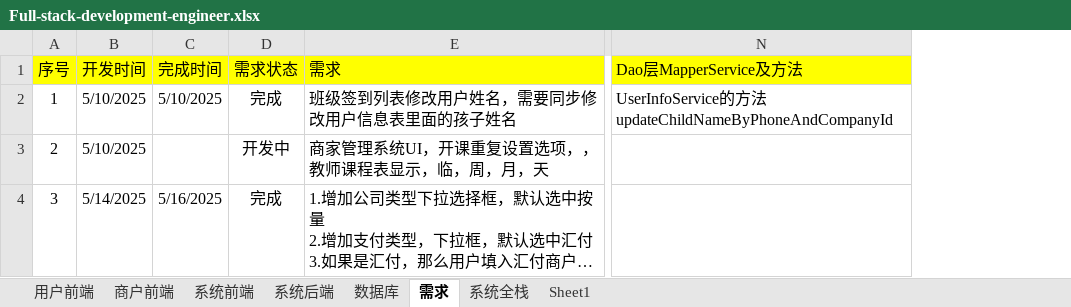
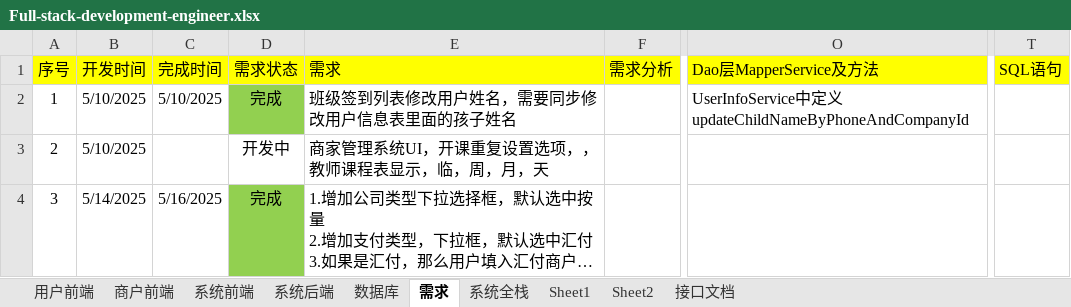
Before and after one commit to ambitiouschild/Full-stack-development-engineer, an Excel workbook: Full-stack-development-engineer.xlsx, sheet 需求, drawn as a sheet; only a part is shown, gaps mark what is left out; long unchanged cells end in …; values as stored, in another font and other column widths than the file's, no borders; addresses are those after the commit; the diff covers the shown part only; the diff names each change by its address in the sheet, - before the commit and + after, or states it on an @@ line.

```diff
--- a/Full-stack-development-engineer.xlsx (sheet 需求)
+++ b/Full-stack-development-engineer.xlsx (sheet 需求)
+sheet tab: Sheet2
+sheet tab: 接口文档
+column F (需求分析), empty
+column T (SQL语句), empty
-D2 fill: none
+D2 fill: #92D050
-O2 (Dao层MapperService及方法): UserInfoService的方法updateChildNameByPhoneAndCompanyId
+O2 (Dao层MapperService及方法): UserInfoService中定义updateChildNameByPhoneAndCompanyId
-D4 fill: none
+D4 fill: #92D050
```
Also changed, not shown: 5 edited cells elsewhere in this sheet, sheet 用户前端.
